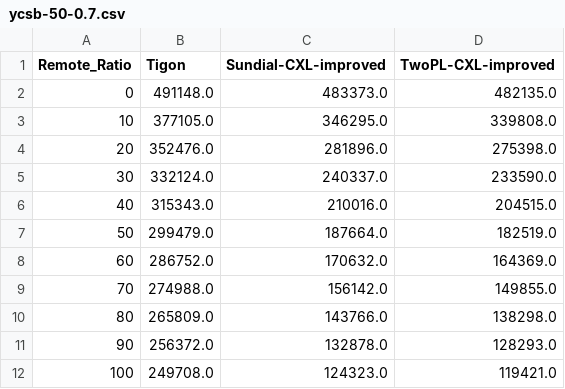
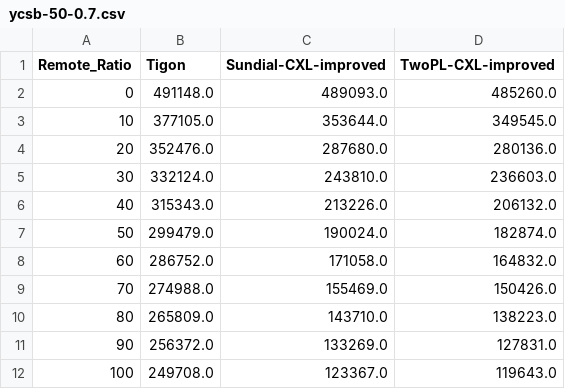
Before and after one commit to yibo-huang/tigon, a CSV file: results/pasha/202412060808/macro/ycsb-50-0.7.csv, drawn as a sheet.

```diff
--- a/results/pasha/202412060808/macro/ycsb-50-0.7.csv
+++ b/results/pasha/202412060808/macro/ycsb-50-0.7.csv
@@ -1,12 +1,12 @@
 Remote_Ratio,Tigon,Sundial-CXL-improved,TwoPL-CXL-improved
-0,491148.0,483373.0,482135.0
-10,377105.0,346295.0,339808.0
-20,352476.0,281896.0,275398.0
-30,332124.0,240337.0,233590.0
-40,315343.0,210016.0,204515.0
-50,299479.0,187664.0,182519.0
-60,286752.0,170632.0,164369.0
-70,274988.0,156142.0,149855.0
-80,265809.0,143766.0,138298.0
-90,256372.0,132878.0,128293.0
-100,249708.0,124323.0,119421.0
+0,491148.0,489093.0,485260.0
+10,377105.0,353644.0,349545.0
+20,352476.0,287680.0,280136.0
+30,332124.0,243810.0,236603.0
+40,315343.0,213226.0,206132.0
+50,299479.0,190024.0,182874.0
+60,286752.0,171058.0,164832.0
+70,274988.0,155469.0,150426.0
+80,265809.0,143710.0,138223.0
+90,256372.0,133269.0,127831.0
+100,249708.0,123367.0,119643.0
```
Also changed, not shown: results/pasha/202412060808/macro/tpcc.csv, results/pasha/202412060808/macro/ycsb-95-0.7.csv, 40 other files.
